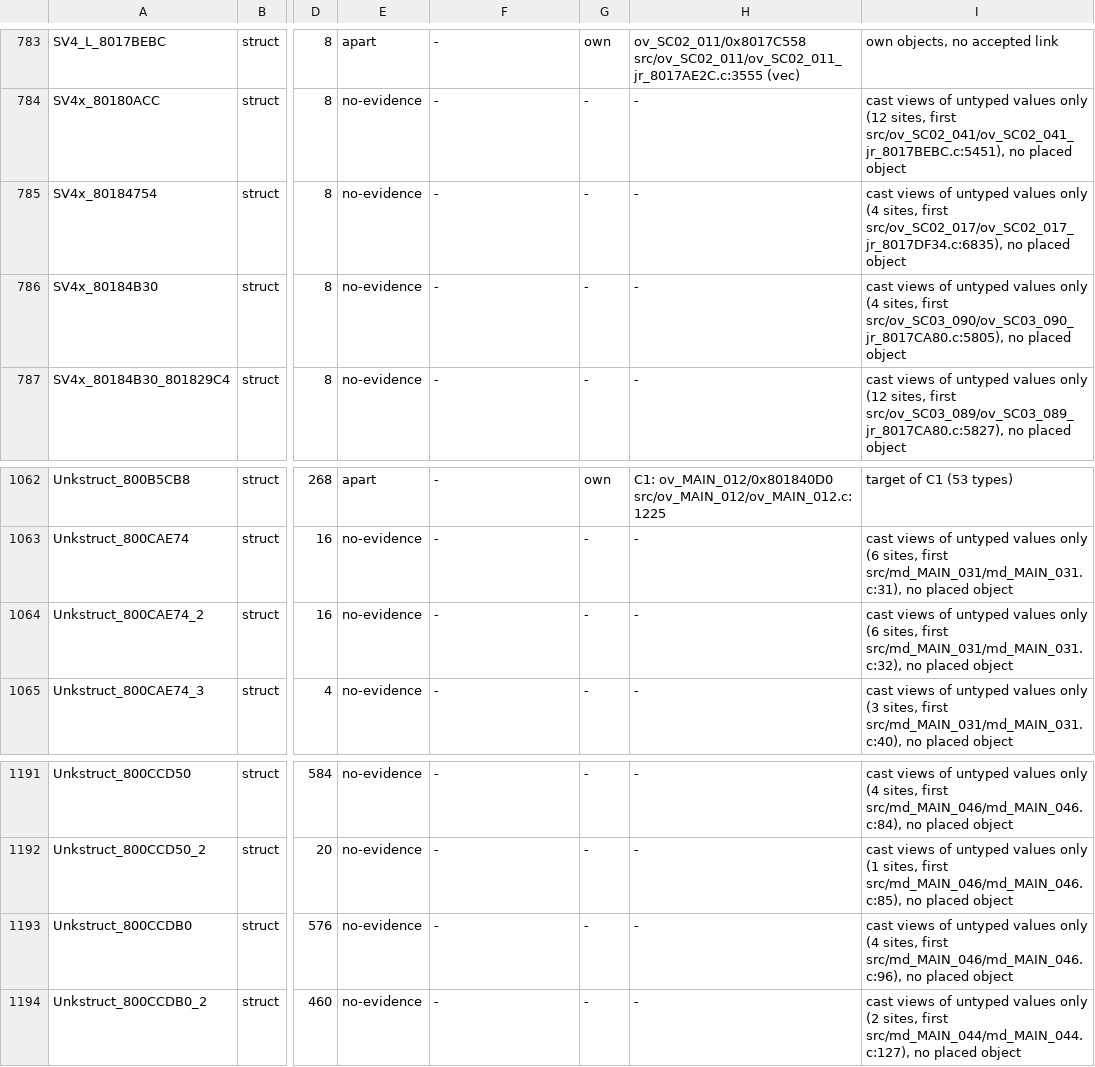
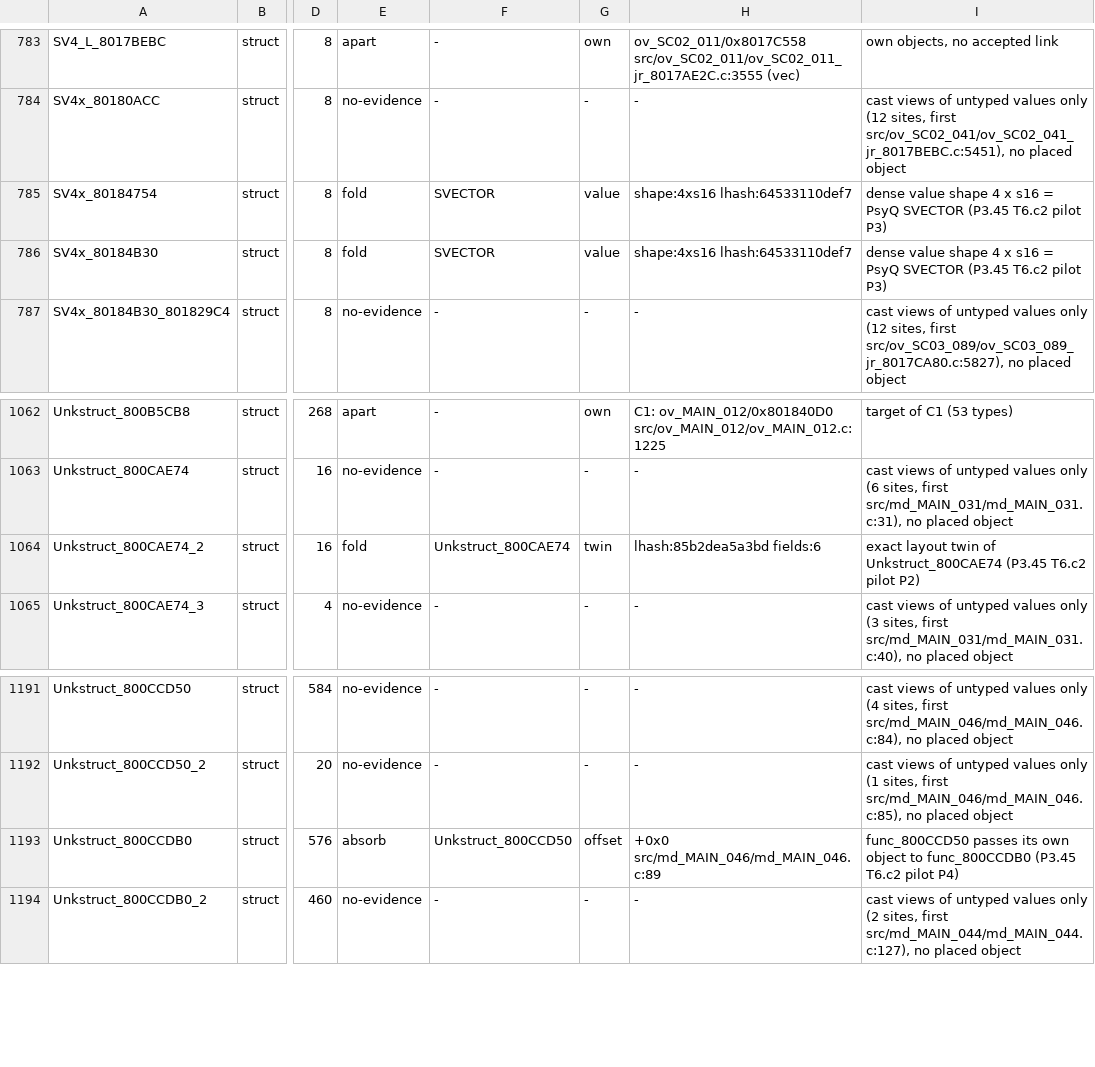
Before and after one commit to Druthulu/BFM-decomp, a TSV file: config/struct_dispositions.tsv, drawn as a sheet; only a part is shown, gaps mark what is left out; the diff names each change by its address in the sheet, - before the commit and + after, or states it on an @@ line.

```diff
--- a/config/struct_dispositions.tsv
+++ b/config/struct_dispositions.tsv
-E785:E786: no-evidence
+E785:E786: fold
-F785:F786: -
+F785:F786: SVECTOR
-G785:G786: -
+G785:G786: value
-H785:H786: -
+H785:H786: shape:4xs16 lhash:64533110def7
-I785: cast views of untyped values only (4 sites, first src/ov_SC02_017/ov_SC02_017_jr_8017DF34.c:6835), no placed object
+I785: dense value shape 4 x s16 = PsyQ SVECTOR (P3.45 T6.c2 pilot P3)
-I786: cast views of untyped values only (4 sites, first src/ov_SC03_090/ov_SC03_090_jr_8017CA80.c:5805), no placed object
+I786: dense value shape 4 x s16 = PsyQ SVECTOR (P3.45 T6.c2 pilot P3)
-E1064: no-evidence
+E1064: fold
-F1064: -
+F1064: Unkstruct_800CAE74
-G1064: -
+G1064: twin
-H1064: -
+H1064: lhash:85b2dea5a3bd fields:6
-I1064: cast views of untyped values only (6 sites, first src/md_MAIN_031/md_MAIN_031.c:32), no placed object
+I1064: exact layout twin of Unkstruct_800CAE74 (P3.45 T6.c2 pilot P2)
-E1193: no-evidence
+E1193: absorb
-F1193: -
+F1193: Unkstruct_800CCD50
-G1193: -
+G1193: offset
-H1193: -
+H1193: +0x0 src/md_MAIN_046/md_MAIN_046.c:89
-I1193: cast views of untyped values only (4 sites, first src/md_MAIN_046/md_MAIN_046.c:96), no placed object
+I1193: func_800CCD50 passes its own object to func_800CCDB0 (P3.45 T6.c2 pilot P4)
```
Also changed, not shown: config/tool_dictionary.tsv, 8 other files.
